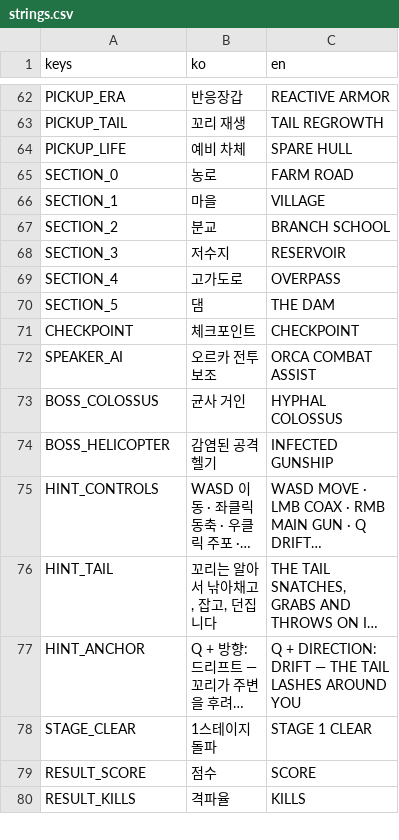
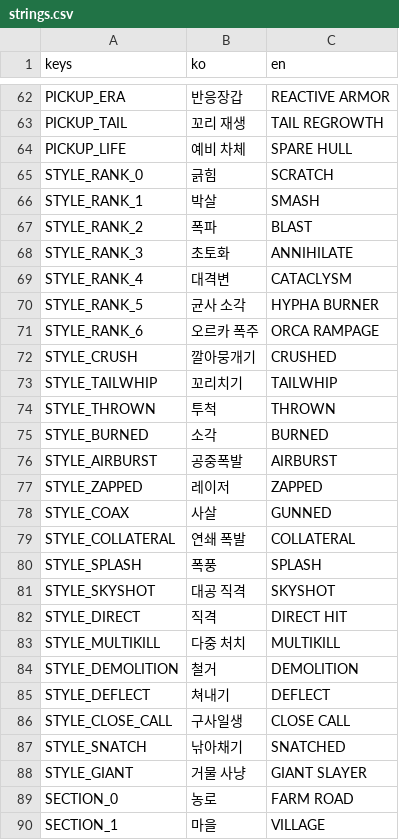
Before and after one commit to scarf005/orca-class, a CSV file: i18n/strings.csv, drawn as a sheet; only a part is shown, gaps mark what is left out; the shorter side is filled out with more unchanged rows; long unchanged cells end in ….

Commit message:
feat: crush buildings and ground enemies and score mayhem with a style meter

```diff
--- a/i18n/strings.csv
+++ b/i18n/strings.csv
@@ -64,2 +64,26 @@ PICKUP_TAIL,꼬리 재생,TAIL REGROWTH
 PICKUP_LIFE,예비 차체,SPARE HULL
+STYLE_RANK_0,긁힘,SCRATCH
+STYLE_RANK_1,박살,SMASH
+STYLE_RANK_2,폭파,BLAST
+STYLE_RANK_3,초토화,ANNIHILATE
+STYLE_RANK_4,대격변,CATACLYSM
+STYLE_RANK_5,균사 소각,HYPHA BURNER
+STYLE_RANK_6,오르카 폭주,ORCA RAMPAGE
+STYLE_CRUSH,깔아뭉개기,CRUSHED
+STYLE_TAILWHIP,꼬리치기,TAILWHIP
+STYLE_THROWN,투척,THROWN
+STYLE_BURNED,소각,BURNED
+STYLE_AIRBURST,공중폭발,AIRBURST
+STYLE_ZAPPED,레이저,ZAPPED
+STYLE_COAX,사살,GUNNED
+STYLE_COLLATERAL,연쇄 폭발,COLLATERAL
+STYLE_SPLASH,폭풍,SPLASH
+STYLE_SKYSHOT,대공 직격,SKYSHOT
+STYLE_DIRECT,직격,DIRECT HIT
+STYLE_MULTIKILL,다중 처치,MULTIKILL
+STYLE_DEMOLITION,철거,DEMOLITION
+STYLE_DEFLECT,쳐내기,DEFLECT
+STYLE_CLOSE_CALL,구사일생,CLOSE CALL
+STYLE_SNATCH,낚아채기,SNATCHED
+STYLE_GIANT,거물 사냥,GIANT SLAYER
 SECTION_0,농로,FARM ROAD
```
Also changed, not shown: 16 other files.
